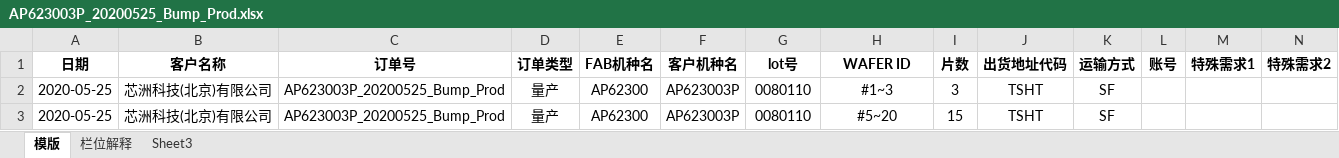
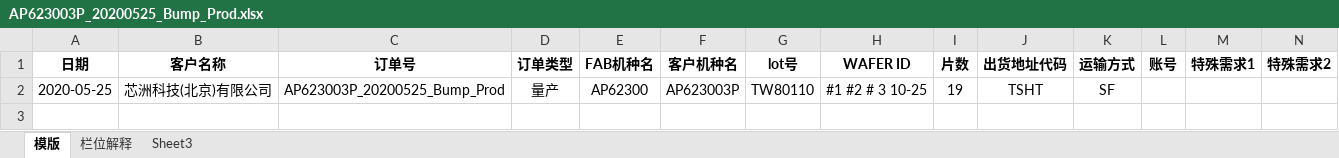
Before and after one commit to tangweicpp/cmp_flask, an Excel workbook: uploads/po/普通销售订单/BJ105/AP623003P_20200525_Bump_Prod.xlsx, sheet 模版, drawn as a sheet; only a part is shown; values as stored, in another font and other column widths than the file's, no borders; charts and pictures not drawn; removed rows and columns are numbered as before the commit, all else as after; rows hold the shown columns only; the diff names each change by its address in the sheet, - before the commit and + after, or states it on an @@ line.

```diff
--- a/uploads/po/普通销售订单/BJ105/AP623003P_20200525_Bump_Prod.xlsx (sheet 模版)
+++ b/uploads/po/普通销售订单/BJ105/AP623003P_20200525_Bump_Prod.xlsx (sheet 模版)
-row 2: 2020-05-25 | 芯洲科技(北京)有限公司 | AP623003P_20200525_Bump_Prod | 量产 | AP62300 | AP623003P | 0080110 | #1~3 | 3 | TSHT | SF
-G2 (lot号): 0080110
+G2 (lot号): TW80110
-H2 (WAFER ID): #5~20
+H2 (WAFER ID): #1 #2 # 3 10-25
-I2 (片数): 15
+I2 (片数): 19
```
Also changed, not shown: charts or pictures, uploads/po/普通销售订单/BJ105/AP623013P_20200525_Bump_Prod.xlsx, uploads/po/普通销售订单/BJ105/SCT2320F13P_20200709_Bump_Prod.xlsx, 11 other files.
